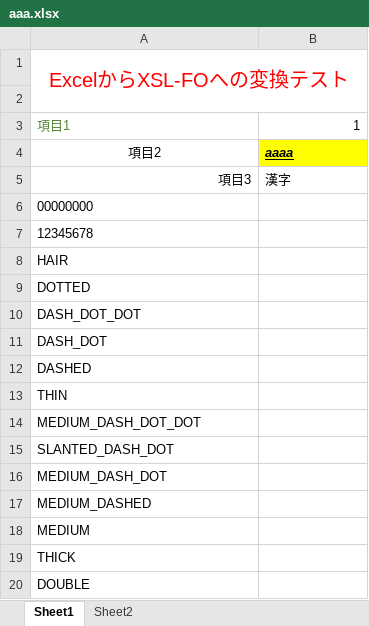
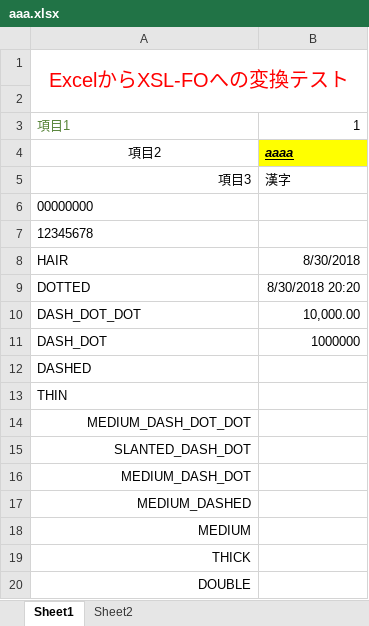
Before and after one commit to takayanagi2087/ExcelToXSLFO, an Excel workbook: data/aaa.xlsx, sheet Sheet1, drawn as a sheet; values as stored, in another font and other column widths than the file's, no borders; charts and pictures not drawn; the diff names each change by its address in the sheet, - before the commit and + after, or states it on an @@ line.

```diff
--- a/data/aaa.xlsx (sheet Sheet1)
+++ b/data/aaa.xlsx (sheet Sheet1)
-B8: (empty)
+B8: 8/30/2018
-B9: (empty)
+B9: 8/30/2018 20:20
-B10: (empty)
+B10: 10,000.00
-B11: (empty)
+B11: 1000000
-A14:A20 alignment: left
+A14:A20 alignment: right
```
Also changed, not shown: 3 other files.
